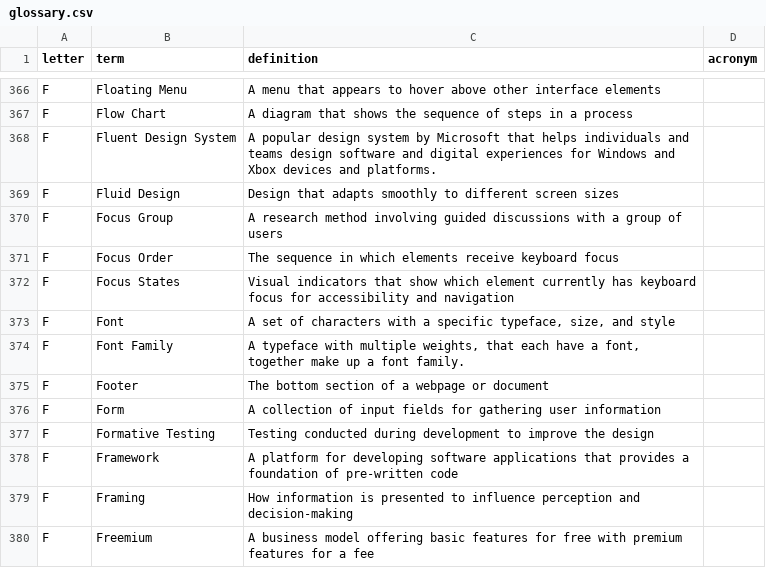
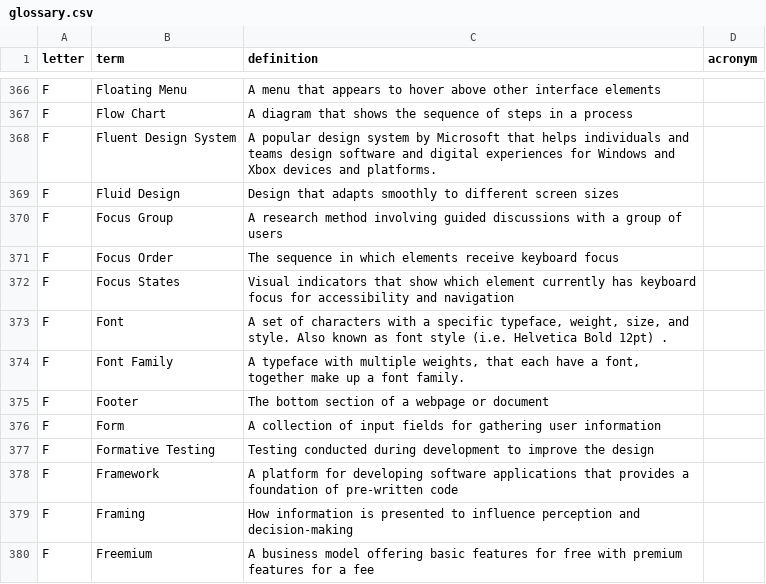
Before and after one commit to calee1/uxglossary, a CSV file: data/glossary.csv, drawn as a sheet; only a part is shown, gaps mark what is left out.

Commit message:
Update glossary: 2026-03-29T23:13:42.383Z

```diff
--- a/data/glossary.csv
+++ b/data/glossary.csv
@@ -372,3 +372,3 @@ F,"Focus Order","The sequence in which elements receive keyboard focus",
 F,"Focus States","Visual indicators that show which element currently has keyboard focus for accessibility and navigation",
-F,"Font","A set of characters with a specific typeface, size, and style",
+F,"Font","A set of characters with a specific typeface, weight, size, and style. Also known as font style (i.e. Helvetica Bold 12pt) .",
 F,"Font Family","A typeface with multiple weights, that each have a font, together make up a font family.",
```
